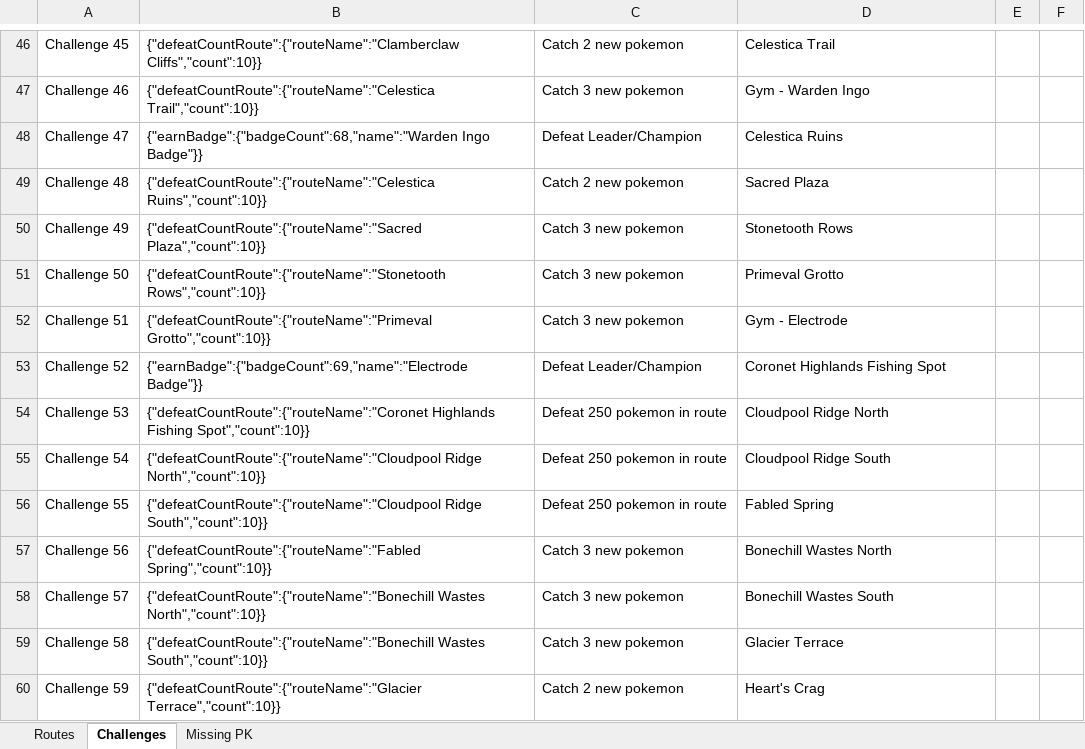
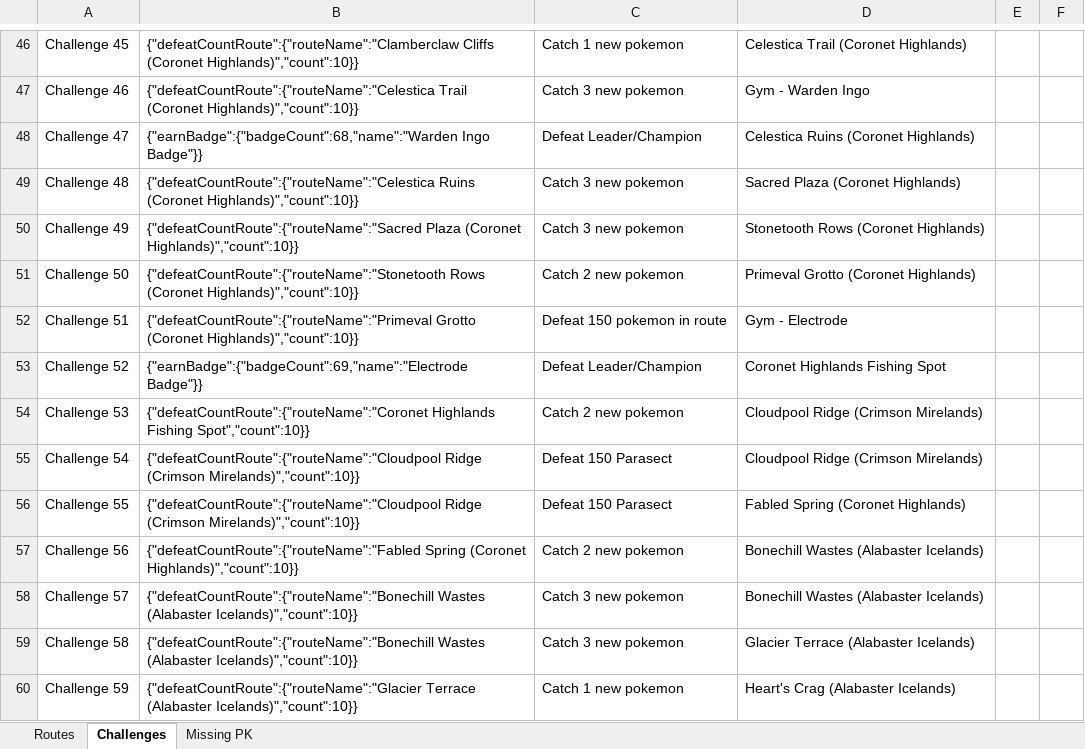
Before and after one commit to lsampaio1337-beep/PiW, an Excel workbook: xdata/9_Hisui_Data.xlsx, sheet Challenges, drawn as a sheet; only a part is shown, gaps mark what is left out; values as stored, in another font and other column widths than the file's, no borders; the diff covers the shown part only; the diff names each change by its address in the sheet, - before the commit and + after, or states it on an @@ line.

```diff
--- a/xdata/9_Hisui_Data.xlsx (sheet Challenges)
+++ b/xdata/9_Hisui_Data.xlsx (sheet Challenges)
-B46: {"defeatCountRoute":{"routeName":"Clamberclaw Cliffs","count":10}}
+B46: {"defeatCountRoute":{"routeName":"Clamberclaw Cliffs (Coronet Highlands)","count":10}}
-C46: Catch 2 new pokemon
+C46: Catch 1 new pokemon
-D46: Celestica Trail
+D46: Celestica Trail (Coronet Highlands)
-B47: {"defeatCountRoute":{"routeName":"Celestica Trail","count":10}}
+B47: {"defeatCountRoute":{"routeName":"Celestica Trail (Coronet Highlands)","count":10}}
-D48: Celestica Ruins
+D48: Celestica Ruins (Coronet Highlands)
-B49: {"defeatCountRoute":{"routeName":"Celestica Ruins","count":10}}
+B49: {"defeatCountRoute":{"routeName":"Celestica Ruins (Coronet Highlands)","count":10}}
-C49: Catch 2 new pokemon
+C49: Catch 3 new pokemon
-D49: Sacred Plaza
+D49: Sacred Plaza (Coronet Highlands)
-B50: {"defeatCountRoute":{"routeName":"Sacred Plaza","count":10}}
+B50: {"defeatCountRoute":{"routeName":"Sacred Plaza (Coronet Highlands)","count":10}}
-D50: Stonetooth Rows
+D50: Stonetooth Rows (Coronet Highlands)
-B51: {"defeatCountRoute":{"routeName":"Stonetooth Rows","count":10}}
+B51: {"defeatCountRoute":{"routeName":"Stonetooth Rows (Coronet Highlands)","count":10}}
-C51: Catch 3 new pokemon
+C51: Catch 2 new pokemon
-D51: Primeval Grotto
+D51: Primeval Grotto (Coronet Highlands)
-B52: {"defeatCountRoute":{"routeName":"Primeval Grotto","count":10}}
+B52: {"defeatCountRoute":{"routeName":"Primeval Grotto (Coronet Highlands)","count":10}}
-C52: Catch 3 new pokemon
+C52: Defeat 150 pokemon in route
-C54: Defeat 250 pokemon in route
+C54: Catch 2 new pokemon
-D54: Cloudpool Ridge North
+D54: Cloudpool Ridge (Crimson Mirelands)
-B55: {"defeatCountRoute":{"routeName":"Cloudpool Ridge North","count":10}}
+B55: {"defeatCountRoute":{"routeName":"Cloudpool Ridge (Crimson Mirelands)","count":10}}
-C55:C56: Defeat 250 pokemon in route
+C55:C56: Defeat 150 Parasect
-D55: Cloudpool Ridge South
+D55: Cloudpool Ridge (Crimson Mirelands)
-B56: {"defeatCountRoute":{"routeName":"Cloudpool Ridge South","count":10}}
+B56: {"defeatCountRoute":{"routeName":"Cloudpool Ridge (Crimson Mirelands)","count":10}}
-D56: Fabled Spring
+D56: Fabled Spring (Coronet Highlands)
-B57: {"defeatCountRoute":{"routeName":"Fabled Spring","count":10}}
+B57: {"defeatCountRoute":{"routeName":"Fabled Spring (Coronet Highlands)","count":10}}
-C57: Catch 3 new pokemon
+C57: Catch 2 new pokemon
-D57: Bonechill Wastes North
+D57: Bonechill Wastes (Alabaster Icelands)
-B58: {"defeatCountRoute":{"routeName":"Bonechill Wastes North","count":10}}
+B58: {"defeatCountRoute":{"routeName":"Bonechill Wastes (Alabaster Icelands)","count":10}}
-D58: Bonechill Wastes South
+D58: Bonechill Wastes (Alabaster Icelands)
-B59: {"defeatCountRoute":{"routeName":"Bonechill Wastes South","count":10}}
+B59: {"defeatCountRoute":{"routeName":"Bonechill Wastes (Alabaster Icelands)","count":10}}
-D59: Glacier Terrace
+D59: Glacier Terrace (Alabaster Icelands)
-B60: {"defeatCountRoute":{"routeName":"Glacier Terrace","count":10}}
+B60: {"defeatCountRoute":{"routeName":"Glacier Terrace (Alabaster Icelands)","count":10}}
-C60: Catch 2 new pokemon
+C60: Catch 1 new pokemon
-D60: Heart's Crag
+D60: Heart's Crag (Alabaster Icelands)
```
Also changed, not shown: 116 edited cells elsewhere in this sheet, sheet Routes, sheet Missing PK, 2 other files.
